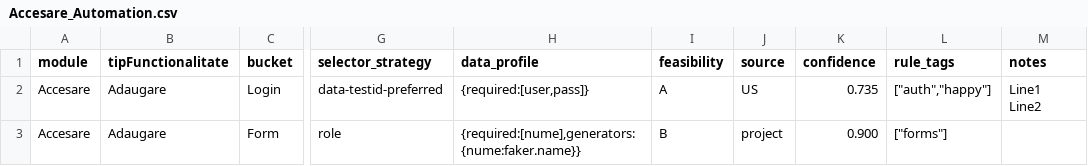
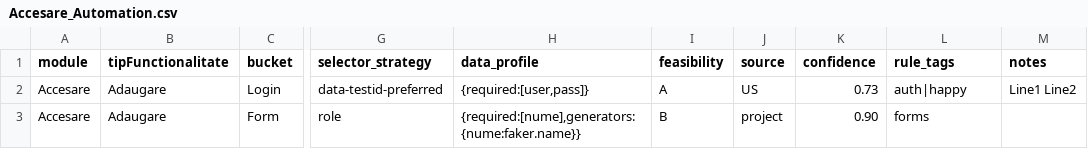
Before and after one commit to Manu-rwd/AI_Testing_Framework, a CSV file: qa-framework/tmp_exports/Accesare_Automation.csv, drawn as a sheet; only a part is shown, gaps mark what is left out; ↵ is a line break in a cell; the diff names each change by its address in the sheet, - before the commit and + after, or states it on an @@ line.

Commit message:
feat(planner): Module 5 automation plan emitter (CSV + MD) with CLI plan:emit\n\nADEF: ADEF/framework/docs/changes/features/2025-09-05_automation_emitter.md

```diff
--- a/qa-framework/tmp_exports/Accesare_Automation.csv
+++ b/qa-framework/tmp_exports/Accesare_Automation.csv
-K2 (confidence): 0.735
+K2 (confidence): 0.73
-L2 (rule_tags): ["auth","happy"]
+L2 (rule_tags): auth|happy
-M2 (notes): Line1 ↵ Line2
+M2 (notes): Line1 Line2
-K3 (confidence): 0.900
+K3 (confidence): 0.90
-L3 (rule_tags): ["forms"]
+L3 (rule_tags): forms
```
Also changed, not shown: 12 other files.
